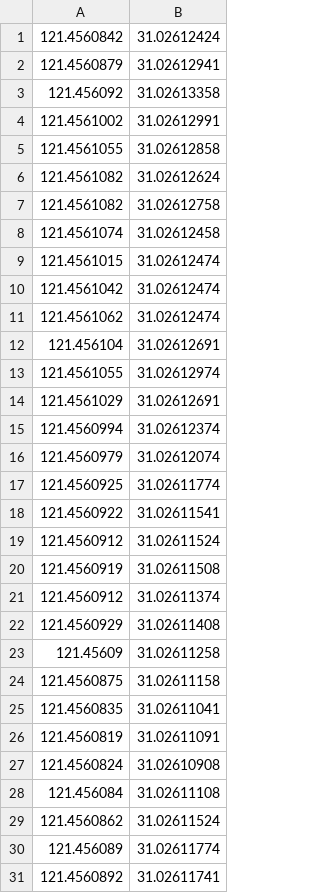
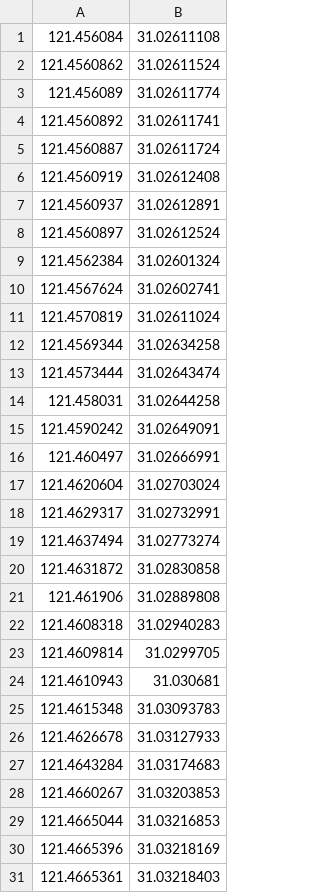
Before and after one commit to mirsking/MicrosoftShuttleBusService, a CSV file: MicrosoftShuttleBusService/gps.csv, drawn as a sheet; only a part is shown; the shorter side is filled out with more unchanged rows.

```diff
--- a/MicrosoftShuttleBusService/gps.csv
+++ b/MicrosoftShuttleBusService/gps.csv
@@ -1,28 +1 @@
-121.4560842,31.02612424
-121.4560879,31.02612941
-121.456092,31.02613358
-121.4561002,31.02612991
-121.4561055,31.02612858
-121.4561082,31.02612624
-121.4561082,31.02612758
-121.4561074,31.02612458
-121.4561015,31.02612474
-121.4561042,31.02612474
-121.4561062,31.02612474
-121.456104,31.02612691
-121.4561055,31.02612974
-121.4561029,31.02612691
-121.4560994,31.02612374
-121.4560979,31.02612074
-121.4560925,31.02611774
-121.4560922,31.02611541
-121.4560912,31.02611524
-121.4560919,31.02611508
-121.4560912,31.02611374
-121.4560929,31.02611408
-121.45609,31.02611258
-121.4560875,31.02611158
-121.4560835,31.02611041
-121.4560819,31.02611091
-121.4560824,31.02610908
 121.456084,31.02611108
```
Also changed, not shown: 2 other files.
